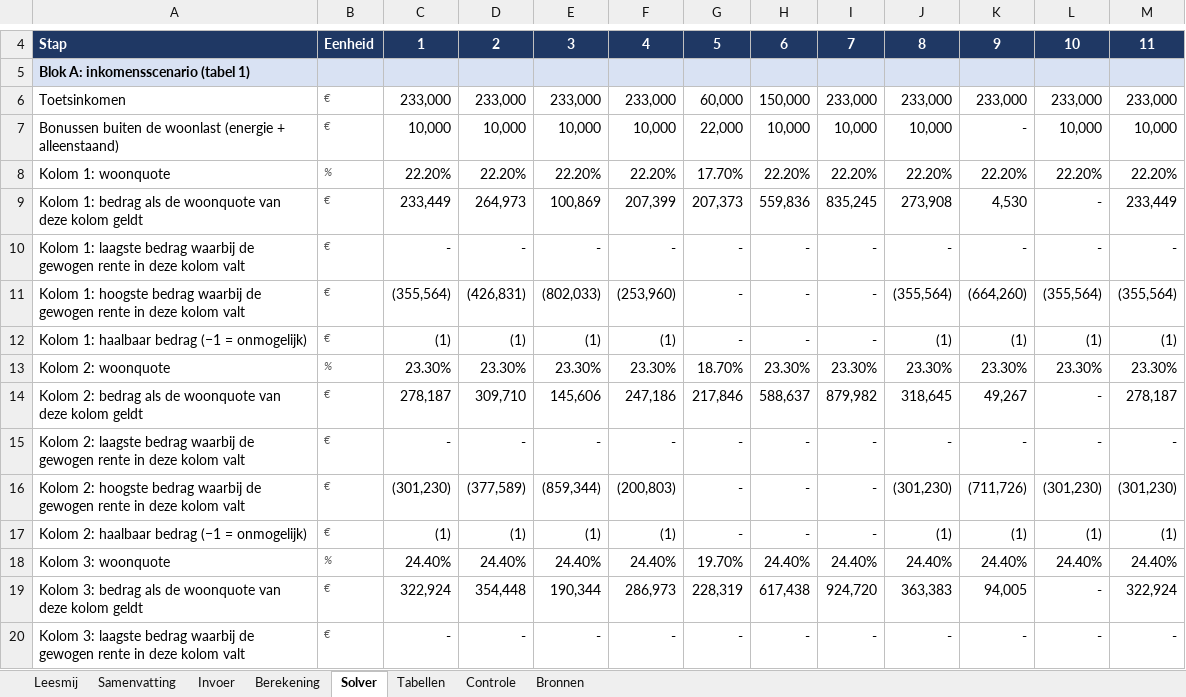
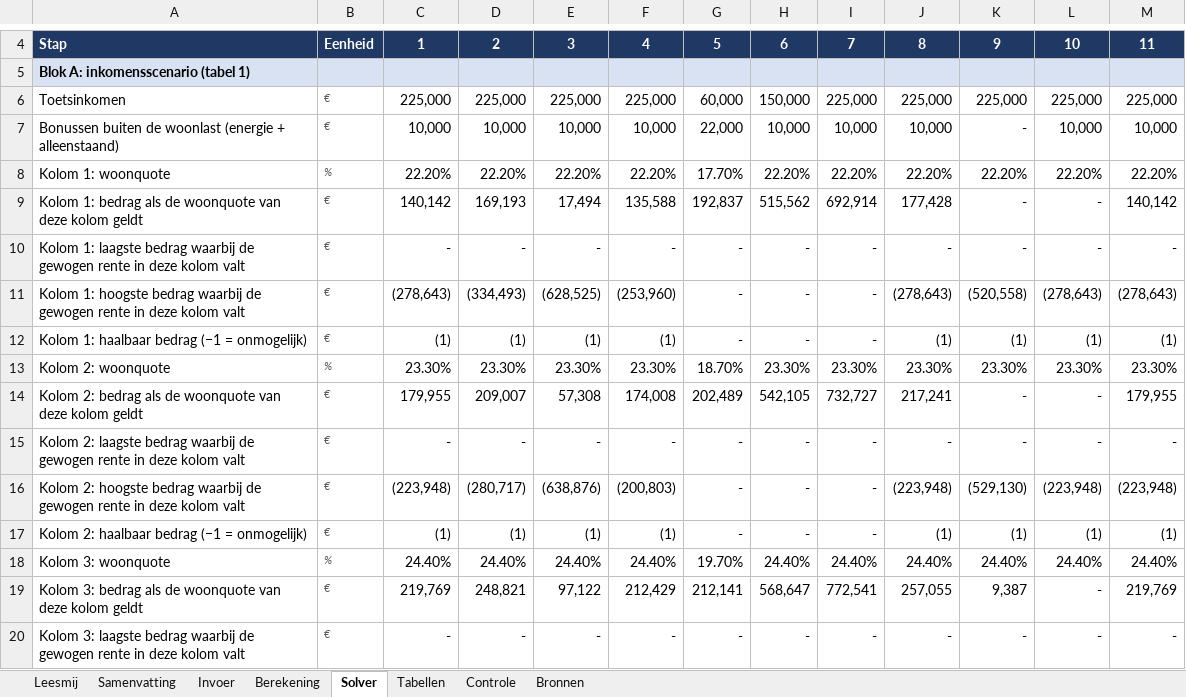
Before and after one commit to vmahgit/mortgage-calculator, an Excel workbook: docs/toetsmodel/Hypotheek_Toetsmodel_2026.xlsx, sheet Solver, drawn as a sheet; only a part is shown, gaps mark what is left out; values as stored, in another font and other column widths than the file's, no borders; removed rows and columns are numbered as before the commit, all else as after; the diff covers the shown part only; the diff names each change by its address in the sheet, - before the commit and + after, or states it on an @@ line.

```diff
--- a/docs/toetsmodel/Hypotheek_Toetsmodel_2026.xlsx (sheet Solver)
+++ b/docs/toetsmodel/Hypotheek_Toetsmodel_2026.xlsx (sheet Solver)
-C6: 233,000
+C6: 225,000
-D6: 233,000
+D6: 225,000
-E6: 233,000
+E6: 225,000
-F6: 233,000
+F6: 225,000
-I6: 233,000
+I6: 225,000
-J6: 233,000
+J6: 225,000
-K6: 233,000
+K6: 225,000
-L6: 233,000
+L6: 225,000
-M6: 233,000
+M6: 225,000
-row 9: Kolom 1: bedrag als de woonquote van deze kolom geldt | € | 233,449 | 264,973 | 100,869 | 207,399 | 207,373 | 559,836 | 835,245 | 273,908 | 4,530 | - | 233,449
+row 9: Kolom 1: bedrag als de woonquote van deze kolom geldt | € | 140,142 | 169,193 | 17,494 | 135,588 | 192,837 | 515,562 | 692,914 | 177,428 | - | - | 140,142
-C11: (355,564)
+C11: (278,643)
-D11: (426,831)
+D11: (334,493)
-E11: (802,033)
+E11: (628,525)
-J11: (355,564)
+J11: (278,643)
-K11: (664,260)
+K11: (520,558)
-L11: (355,564)
+L11: (278,643)
-M11: (355,564)
+M11: (278,643)
-row 14: Kolom 2: bedrag als de woonquote van deze kolom geldt | € | 278,187 | 309,710 | 145,606 | 247,186 | 217,846 | 588,637 | 879,982 | 318,645 | 49,267 | - | 278,187
+row 14: Kolom 2: bedrag als de woonquote van deze kolom geldt | € | 179,955 | 209,007 | 57,308 | 174,008 | 202,489 | 542,105 | 732,727 | 217,241 | - | - | 179,955
-C16: (301,230)
+C16: (223,948)
-D16: (377,589)
+D16: (280,717)
-E16: (859,344)
+E16: (638,876)
-J16: (301,230)
+J16: (223,948)
-K16: (711,726)
+K16: (529,130)
-L16: (301,230)
+L16: (223,948)
-M16: (301,230)
+M16: (223,948)
-row 19: Kolom 3: bedrag als de woonquote van deze kolom geldt | € | 322,924 | 354,448 | 190,344 | 286,973 | 228,319 | 617,438 | 924,720 | 363,383 | 94,005 | - | 322,924
+row 19: Kolom 3: bedrag als de woonquote van deze kolom geldt | € | 219,769 | 248,821 | 97,122 | 212,429 | 212,141 | 568,647 | 772,541 | 257,055 | 9,387 | - | 219,769
```
Also changed, not shown: 23 added rows, 23 removed rows and 180 edited cells elsewhere in this sheet, sheet Controle, sheet Berekening, sheet Invoer, sheet Samenvatting, 12 other files.
